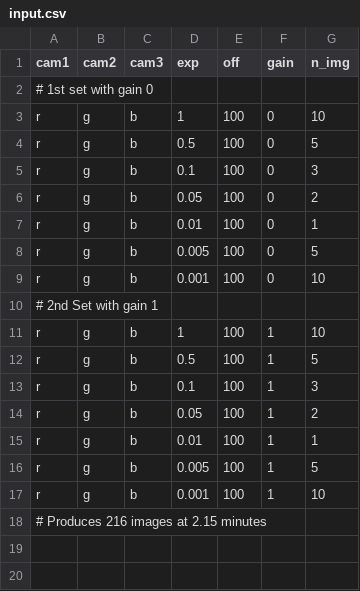
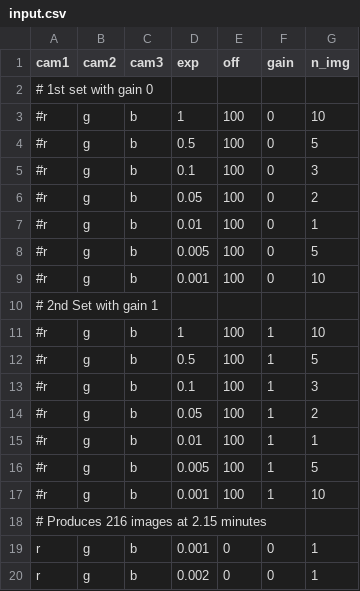
Before and after one commit to Tozturk18/WheatonCollege_PHYS_ArenaAPI_Cameras, a CSV file: No_ThreadingV2/input.csv, drawn as a sheet.

```diff
--- a/No_ThreadingV2/input.csv
+++ b/No_ThreadingV2/input.csv
@@ -2,17 +2,19 @@ cam1,cam2,cam3,exp,off,gain,n_img
 # 1st set with gain 0
-r,g,b,1,100,0,10
-r,g,b,0.5,100,0,5
-r,g,b,0.1,100,0,3
-r,g,b,0.05,100,0,2
-r,g,b,0.01,100,0,1
-r,g,b,0.005,100,0,5
-r,g,b,0.001,100,0,10
+#r,g,b,1,100,0,10
+#r,g,b,0.5,100,0,5
+#r,g,b,0.1,100,0,3
+#r,g,b,0.05,100,0,2
+#r,g,b,0.01,100,0,1
+#r,g,b,0.005,100,0,5
+#r,g,b,0.001,100,0,10
 # 2nd Set with gain 1
-r,g,b,1,100,1,10
-r,g,b,0.5,100,1,5
-r,g,b,0.1,100,1,3
-r,g,b,0.05,100,1,2
-r,g,b,0.01,100,1,1
-r,g,b,0.005,100,1,5
-r,g,b,0.001,100,1,10
+#r,g,b,1,100,1,10
+#r,g,b,0.5,100,1,5
+#r,g,b,0.1,100,1,3
+#r,g,b,0.05,100,1,2
+#r,g,b,0.01,100,1,1
+#r,g,b,0.005,100,1,5
+#r,g,b,0.001,100,1,10
 # Produces 216 images at 2.15 minutes
+r,g,b,0.001,0,0,1
+r,g,b,0.002,0,0,1
```
Also changed, not shown: 12 other files.
